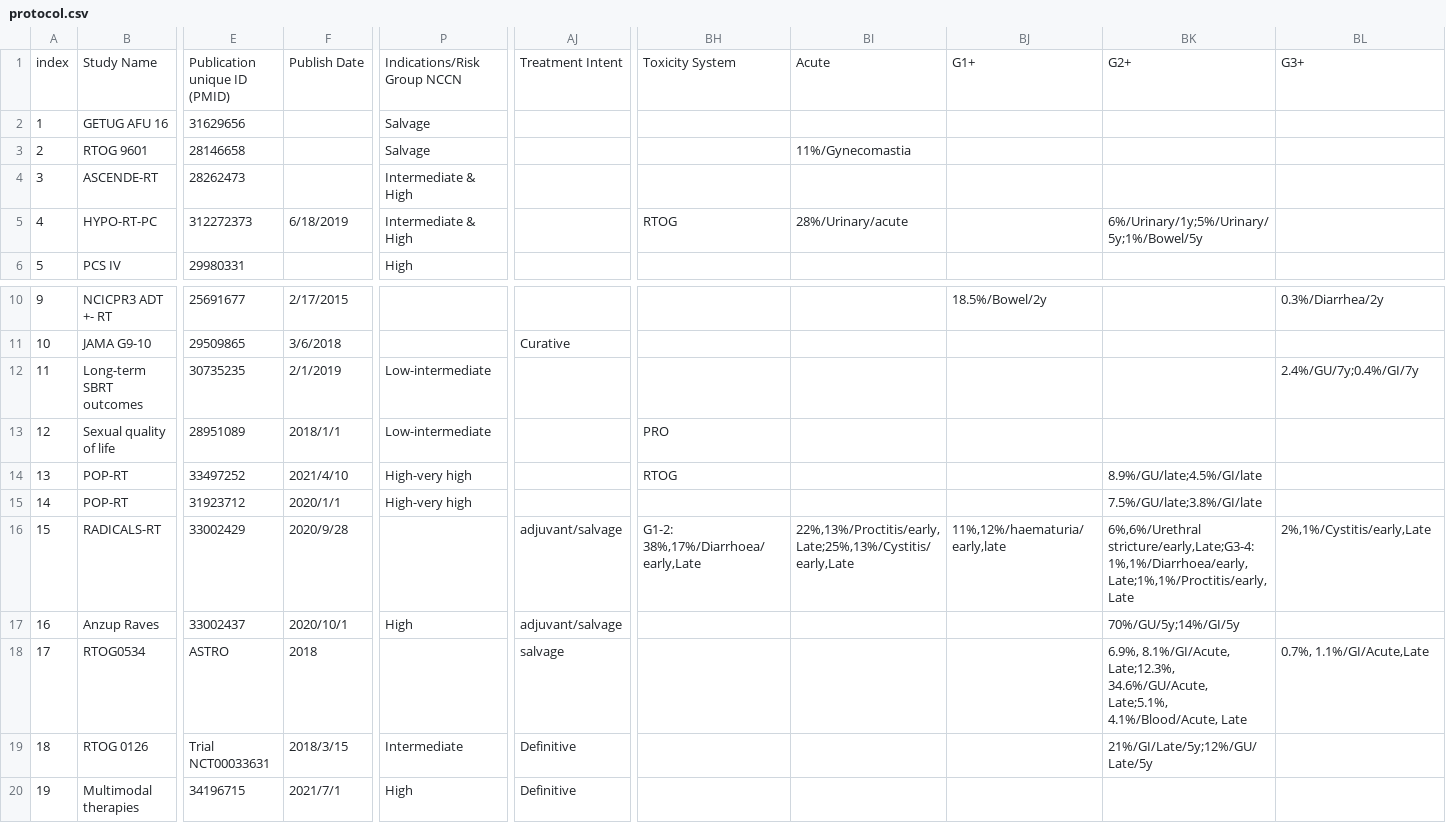
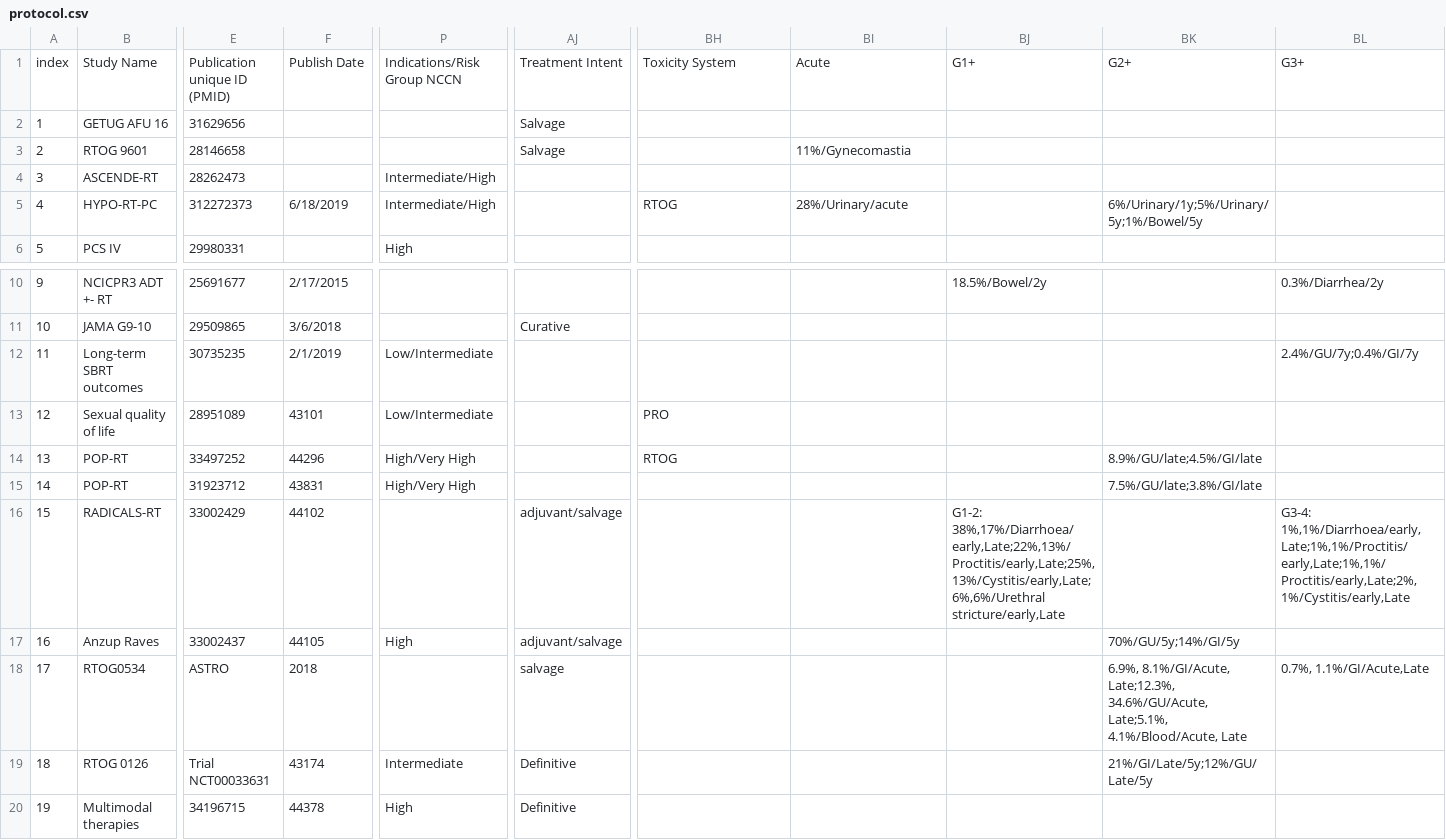
Before and after one commit to heatliv38/project, a CSV file: database/protocol.csv, drawn as a sheet; only a part is shown, gaps mark what is left out; the diff names each change by its address in the sheet, - before the commit and + after, or states it on an @@ line.

```diff
--- a/database/protocol.csv
+++ b/database/protocol.csv
-P2:P3: Salvage
+P2:P3: (empty)
-AJ2:AJ3: (empty)
+AJ2:AJ3: Salvage
-P4:P5: Intermediate & High
+P4:P5: Intermediate/High
-P12:P13: Low-intermediate
+P12:P13: Low/Intermediate
-F13: 2018/1/1
+F13: 43101
-F14: 2021/4/10
+F14: 44296
-P14:P15: High-very high
+P14:P15: High/Very High
-F15: 2020/1/1
+F15: 43831
-F16: 2020/9/28
+F16: 44102
-BH16: G1-2: 38%,17%/Diarrhoea/early,Late
+BH16: (empty)
-BI16: 22%,13%/Proctitis/early,Late;25%,13%/Cystitis/early,Late
+BI16: (empty)
-BJ16: 11%,12%/haematuria/early,late
+BJ16: G1-2: 38%,17%/Diarrhoea/early,Late;22%,13%/Proctitis/early,Late;25%,13%/Cystitis/early,Late;6%,6%/Urethral stricture/early,Late
-BK16: 6%,6%/Urethral stricture/early,Late;G3-4: 1%,1%/Diarrhoea/early,Late;1%,1%/Proctitis/early,Late
+BK16: (empty)
-BL16: 2%,1%/Cystitis/early,Late
+BL16: G3-4: 1%,1%/Diarrhoea/early,Late;1%,1%/Proctitis/early,Late;1%,1%/Proctitis/early,Late;2%,1%/Cystitis/early,Late
-F17: 2020/10/1
+F17: 44105
-F19: 2018/3/15
+F19: 43174
-F20: 2021/7/1
+F20: 44378
```
Also changed, not shown: database/patient.csv, 4 other files.
